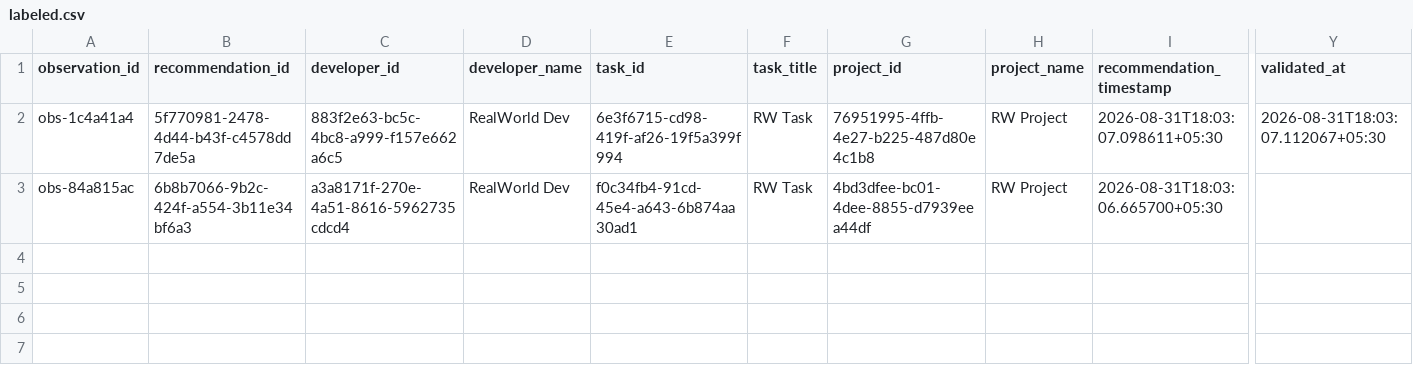
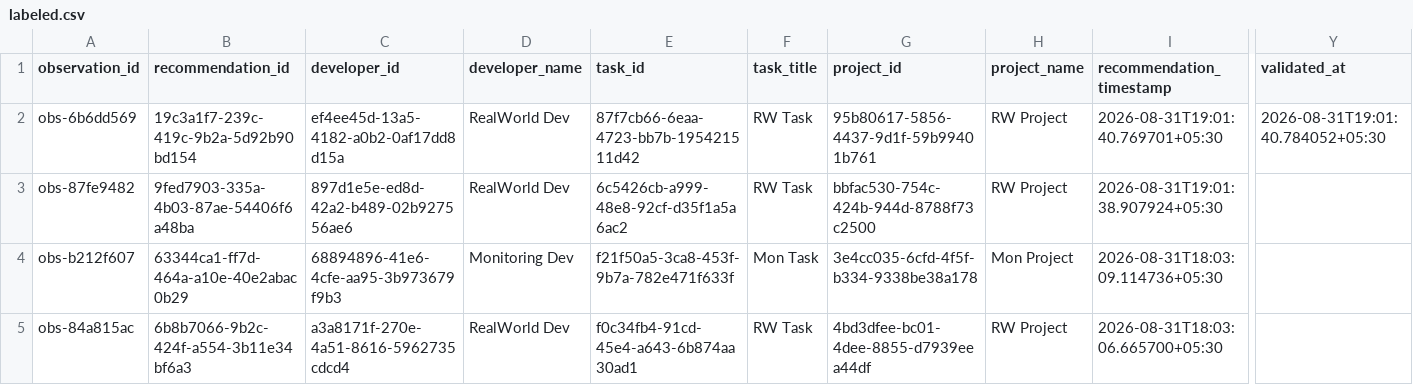
Before and after one commit to dharakoriya/developer-recommendation-ai, a CSV file: research/dataset/realworld/labeled.csv, drawn as a sheet; only a part is shown, gaps mark what is left out; rows hold the shown columns only; the diff names each change by its address in the sheet, - before the commit and + after, or states it on an @@ line.

Commit message:
Milestone 18 — Role-Based Product Experience, API Contract Stabilization & Recommendation Transparency

```diff
--- a/research/dataset/realworld/labeled.csv
+++ b/research/dataset/realworld/labeled.csv
-A2 (observation_id): obs-1c4a41a4
+A2 (observation_id): obs-6b6dd569
-B2 (recommendation_id): 5f770981-2478-4d44-b43f-c4578dd7de5a
+B2 (recommendation_id): 19c3a1f7-239c-419c-9b2a-5d92b90bd154
-C2 (developer_id): 883f2e63-bc5c-4bc8-a999-f157e662a6c5
+C2 (developer_id): ef4ee45d-13a5-4182-a0b2-0af17dd8d15a
-E2 (task_id): 6e3f6715-cd98-419f-af26-19f5a399f994
+E2 (task_id): 87f7cb66-6eaa-4723-bb7b-195421511d42
-G2 (project_id): 76951995-4ffb-4e27-b225-487d80e4c1b8
+G2 (project_id): 95b80617-5856-4437-9d1f-59b99401b761
-I2 (recommendation_timestamp): 2026-08-31T18:03:07.098611+05:30
+I2 (recommendation_timestamp): 2026-08-31T19:01:40.769701+05:30
-Y2 (validated_at): 2026-08-31T18:03:07.112067+05:30
+Y2 (validated_at): 2026-08-31T19:01:40.784052+05:30
+row 3: obs-87fe9482 | 9fed7903-335a-4b03-87ae-54406f6a48ba | 897d1e5e-ed8d-42a2-b489-02b927556ae6 | RealWorld Dev | 6c5426cb-a999-48e8-92cf-d35f1a5a6ac2 | RW Task | bbfac530-754c-424b-944d-8788f73c2500 | RW Project | 2026-08-31T19:01:38.907924+05:30
+row 4: obs-b212f607 | 63344ca1-ff7d-464a-a10e-40e2abac0b29 | 68894896-41e6-4cfe-aa95-3b973679f9b3 | Monitoring Dev | f21f50a5-3ca8-453f-9b7a-782e471f633f | Mon Task | 3e4cc035-6cfd-4f5f-b334-9338be38a178 | Mon Project | 2026-08-31T18:03:09.114736+05:30
```
Also changed, not shown: research/dataset/realworld/validated.csv, 12 other files.
